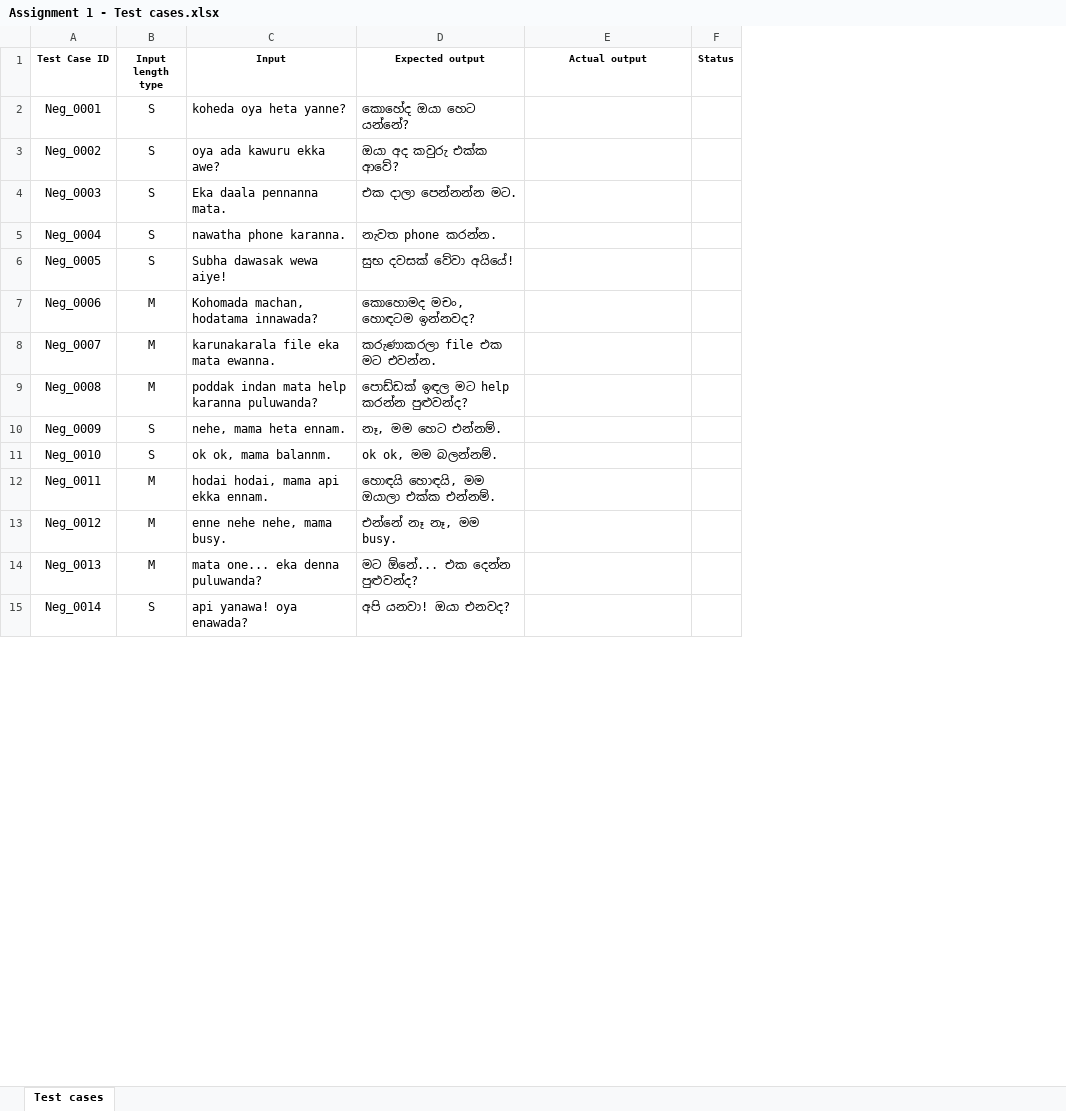
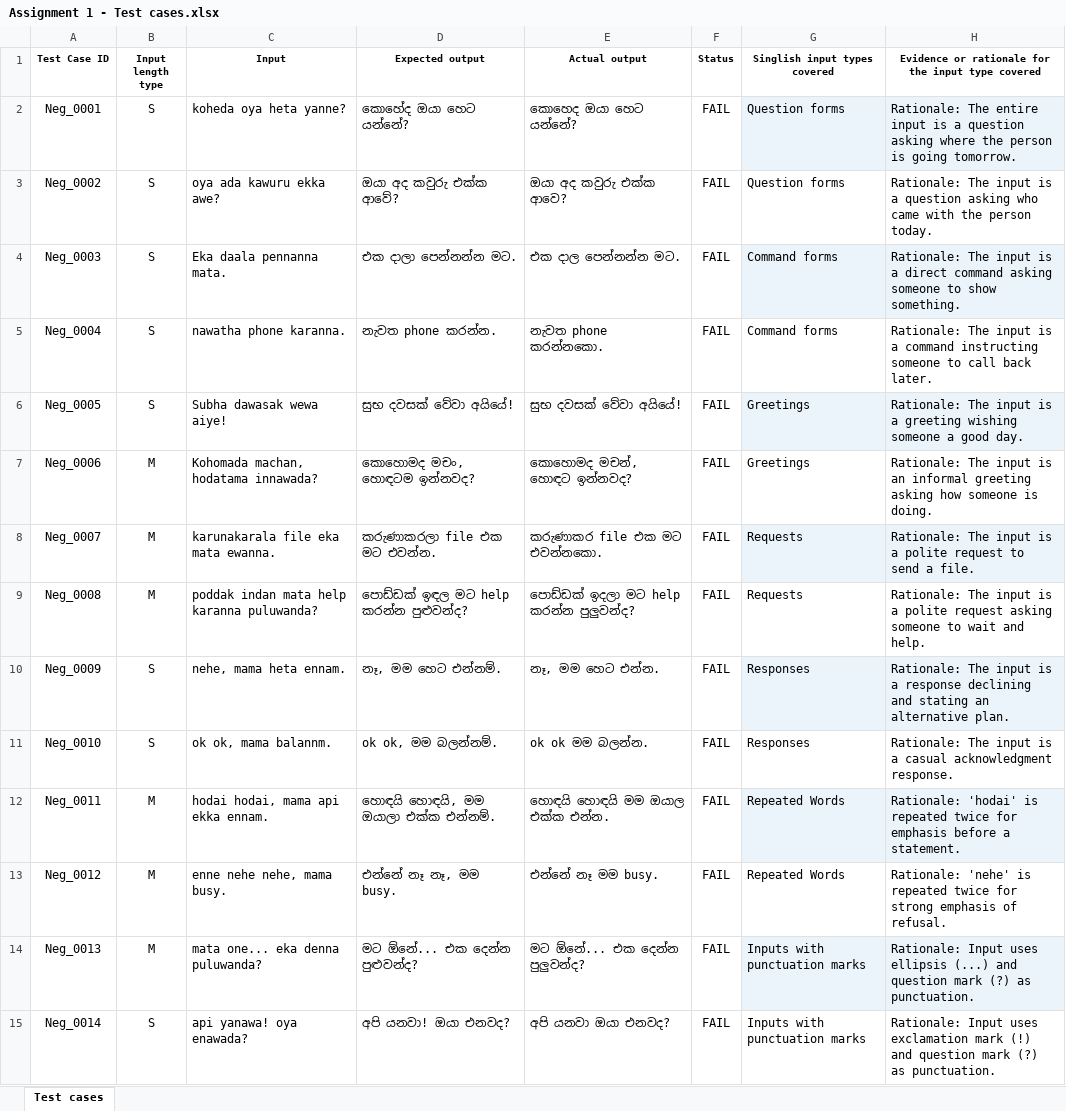
Before and after one commit to kavindulakruwan/IT23330382, an Excel workbook: Assignment 1 - Test cases.xlsx, sheet Test cases, drawn as a sheet; only a part is shown; values as stored, in another font and other column widths than the file's, no borders; the diff covers the shown part only; the diff names each change by its address in the sheet, - before the commit and + after, or states it on an @@ line.

Commit message:
Update Assignment 1 - Test cases.xlsx

```diff
--- a/Assignment 1 - Test cases.xlsx (sheet Test cases)
+++ b/Assignment 1 - Test cases.xlsx (sheet Test cases)
+column G (Singlish input types covered), rows 2-15: Question forms | Question forms | Command forms | Command forms | Greetings | Greetings | Requests | Requests | Responses | Responses | Repeated Words | Repeated Words | Inputs with punctuation marks | Inputs with punctuation marks
+column H, rows 1-15: Evidence or rationale for the input type covered | Rationale: The entire input is a question asking where the person is going tomorrow. | Rationale: The input is a question asking who came with the person today. | Rationale: The input is a direct command asking someone to show something. | Rationale: The input is a command instructing someone to call back later. | Rationale: The input is a greeting wishing someone a good day. | Rationale: The input is an informal greeting asking how someone is doing. | Rationale: The input is a polite request to send a file. | Rationale: The input is a polite request asking someone to wait and help. | Rationale: The input is a response declining and stating an alternative plan. | Rationale: The input is a casual acknowledgment response. | Rationale: 'hodai' is repeated twice for emphasis before a statement. | Rationale: 'nehe' is repeated twice for strong emphasis of refusal. | Rationale: Input uses ellipsis (...) and question mark (?) as punctuation. | Rationale: Input uses exclamation mark (!) and question mark (?) as punctuation.
-E2 (Actual output): (empty)
+E2 (Actual output): කොහෙද ඔයා හෙට යන්නේ?
-F2:F15 (Status): (empty)
+F2:F15 (Status): FAIL
-E3 (Actual output): (empty)
+E3 (Actual output): ඔයා අද කවුරු එක්ක ආවෙ?
-E4 (Actual output): (empty)
+E4 (Actual output): එක දාල පෙන්නන්න මට.
-E5 (Actual output): (empty)
+E5 (Actual output): නැවත phone කරන්නකො.
-E6 (Actual output): (empty)
+E6 (Actual output): සුභ දවසක් වේවා අයියේ!
-E7 (Actual output): (empty)
+E7 (Actual output): කොහොමද මචන්, හොඳට ඉන්නවද?
-E8 (Actual output): (empty)
+E8 (Actual output): කරුණාකර file එක මට එවන්නකො.
-E9 (Actual output): (empty)
+E9 (Actual output): පොඩ්ඩක් ඉදලා මට help කරන්න පුලුවන්ද?
-E10 (Actual output): (empty)
+E10 (Actual output): නෑ, මම හෙට එන්න.
-E11 (Actual output): (empty)
+E11 (Actual output): ok ok මම බලන්න.
-E12 (Actual output): (empty)
+E12 (Actual output): හොඳයි හොඳයි මම ඔයාල එක්ක එන්න.
-E13 (Actual output): (empty)
+E13 (Actual output): එන්නේ නෑ මම busy.
-E14 (Actual output): (empty)
+E14 (Actual output): මට ඕනේ... එක දෙන්න පුලුවන්ද?
-E15 (Actual output): (empty)
+E15 (Actual output): අපි යනවා ඔයා එනවද?
```
Also changed, not shown: 72 edited cells elsewhere in this sheet.
